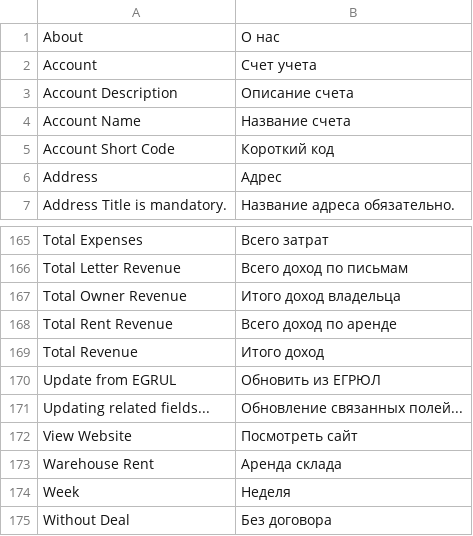
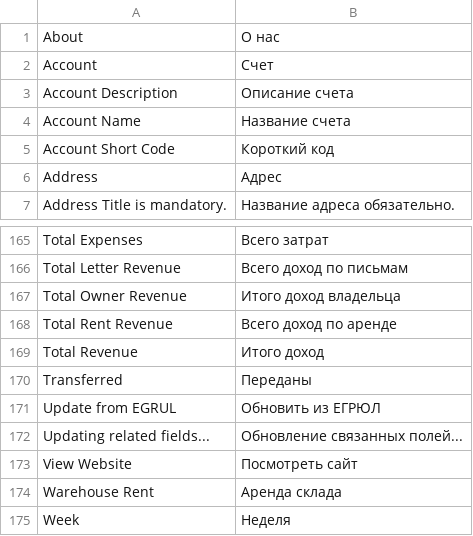
Before and after one commit to propiska63/rflow, a CSV file: rflow/translations/ru.csv, drawn as a sheet; only a part is shown, gaps mark what is left out; the shorter side is filled out with more unchanged rows.

Commit message:
modified:   rflow/rflow/doctype/ourcompany/ourcompany.json 	modified:   rflow/rflow/doctype/ownerdeal/ownerdeal.py 	modified:   rflow/rflow/report/ownerrevenue/ownerrevenue.py 	modified:   rflow/translations/ru.csv

```diff
--- a/rflow/translations/ru.csv
+++ b/rflow/translations/ru.csv
@@ -1,3 +1,3 @@
 About,О нас,
-Account,Счет учета,
+Account,Счет,
 Account Description,Описание счета,
@@ -169,2 +169,3 @@ Total Rent Revenue,Всего доход по аренде,
 Total Revenue,Итого доход,
+Transferred,Переданы,
 Update from EGRUL,Обновить из ЕГРЮЛ,
```
Also changed, not shown: 3 other files.
